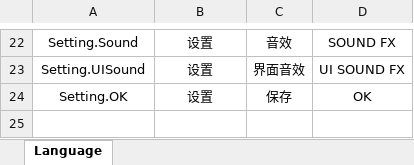
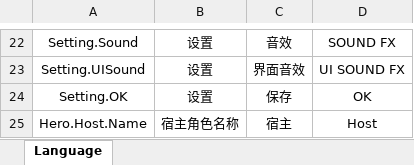
Before and after one commit to TudouSuperman/GameTemplate, an Excel workbook: ClientExcel/GameHotfix/$Localization.xlsx, sheet Language, drawn as a sheet; only a part is shown, gaps mark what is left out; values as stored, in another font and other column widths than the file's, no borders; the diff names each change by its address in the sheet, - before the commit and + after, or states it on an @@ line.

```diff
--- a/ClientExcel/GameHotfix/$Localization.xlsx (sheet Language)
+++ b/ClientExcel/GameHotfix/$Localization.xlsx (sheet Language)
+row 25: Hero.Host.Name | 宿主角色名称 | 宿主 | Host
```
Also changed, not shown: ClientExcel/GameHotfix/Guide.xlsx, 21 other files.
